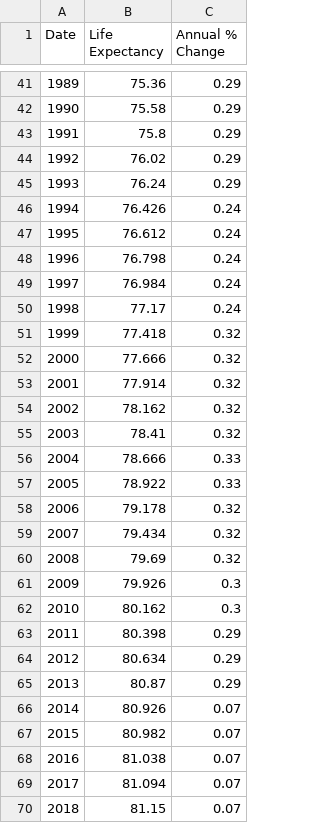
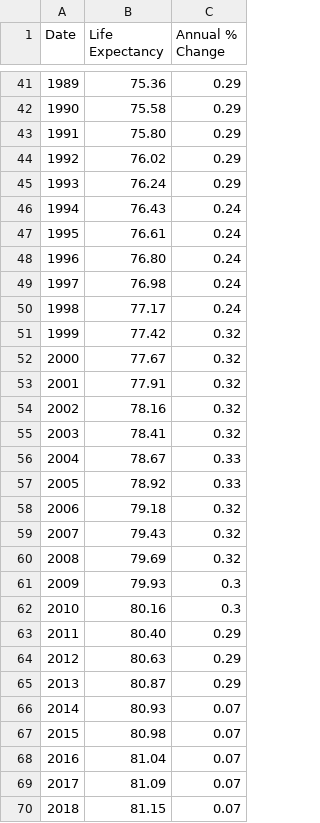
Before and after one commit to elsheikhmohamed/data, a CSV file: ukData.csv, drawn as a sheet; only a part is shown, gaps mark what is left out; the diff covers the shown part only.

Commit message:
data

```diff
--- a/ukData.csv
+++ b/ukData.csv
@@ -42,29 +42,29 @@ Date, Life Expectancy, Annual % Change,
 1990,75.58,0.29,
-1991,75.8,0.29,
+1991,75.80,0.29,
 1992,76.02,0.29,
 1993,76.24,0.29,
-1994,76.426,0.24,
-1995,76.612,0.24,
-1996,76.798,0.24,
-1997,76.984,0.24,
+1994,76.43,0.24,
+1995,76.61,0.24,
+1996,76.80,0.24,
+1997,76.98,0.24,
 1998,77.17,0.24,
-1999,77.418,0.32,
-2000,77.666,0.32,
-2001,77.914,0.32,
-2002,78.162,0.32,
+1999,77.42,0.32,
+2000,77.67,0.32,
+2001,77.91,0.32,
+2002,78.16,0.32,
 2003,78.41,0.32,
-2004,78.666,0.33,
-2005,78.922,0.33,
-2006,79.178,0.32,
-2007,79.434,0.32,
+2004,78.67,0.33,
+2005,78.92,0.33,
+2006,79.18,0.32,
+2007,79.43,0.32,
 2008,79.69,0.32,
-2009,79.926,0.3,
-2010,80.162,0.3,
-2011,80.398,0.29,
-2012,80.634,0.29,
+2009,79.93,0.3,
+2010,80.16,0.3,
+2011,80.40,0.29,
+2012,80.63,0.29,
 2013,80.87,0.29,
-2014,80.926,0.07,
-2015,80.982,0.07,
-2016,81.038,0.07,
-2017,81.094,0.07,
+2014,80.93,0.07,
+2015,80.98,0.07,
+2016,81.04,0.07,
+2017,81.09,0.07,
 2018,81.15,0.07,
```
Also changed, not shown: 16 edited cells elsewhere in this file, 1 other file.
